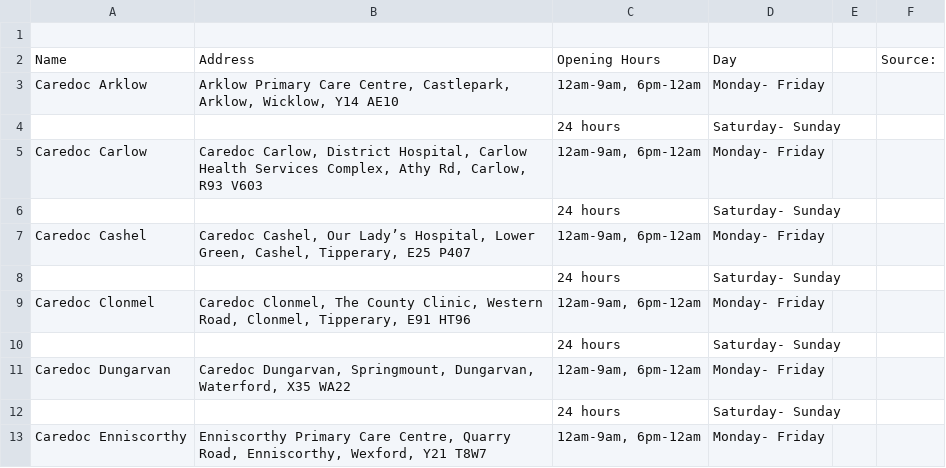
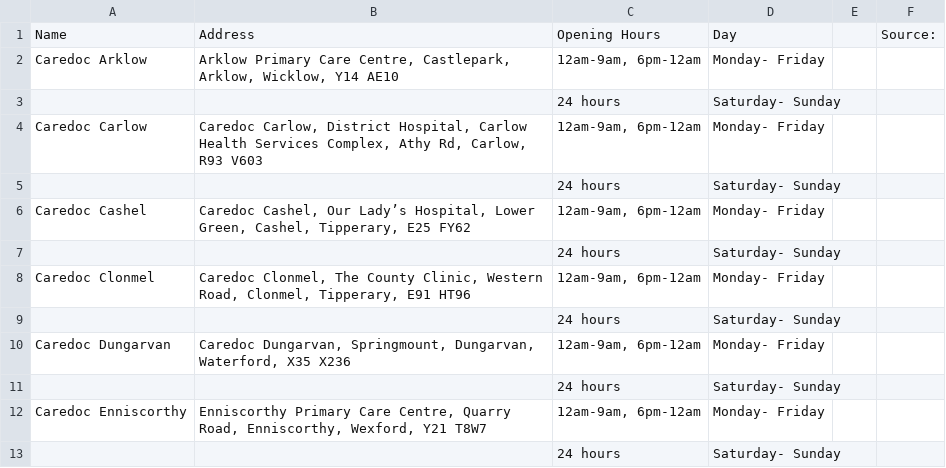
Before and after one commit to 125109486-dev/IS6611-HealthFlow, a CSV file: gp_out_of_hours.csv, drawn as a sheet; only a part is shown; the shorter side is filled out with more unchanged rows.

Commit message:
Update gp_out_of_hours.csv

```diff
--- a/gp_out_of_hours.csv
+++ b/gp_out_of_hours.csv
@@ -1,2 +1 @@
-,,,,,,,,,,,,,,,
 Name,Address,Opening Hours,Day,,Source: ,,,,,,,,,,
@@ -6,3 +5,3 @@ Caredoc Carlow,"Caredoc Carlow, District Hospital, Carlow Health Services Comple
 ,,24 hours,Saturday- Sunday,,,,,,,,,,,,
-Caredoc Cashel,"Caredoc Cashel, Our Lady’s Hospital, Lower Green, Cashel, Tipperary, E25 P407","12am-9am, 6pm-12am ",Monday- Friday,,,,,,,,,,,,
+Caredoc Cashel,"Caredoc Cashel, Our Lady’s Hospital, Lower Green, Cashel, Tipperary, E25 FY62","12am-9am, 6pm-12am ",Monday- Friday,,,,,,,,,,,,
 ,,24 hours,Saturday- Sunday,,,,,,,,,,,,
@@ -10,3 +9,3 @@ Caredoc Clonmel,"Caredoc Clonmel, The County Clinic, Western Road, Clonmel, Tipp
 ,,24 hours,Saturday- Sunday,,,,,,,,,,,,
-Caredoc Dungarvan,"Caredoc Dungarvan, Springmount, Dungarvan, Waterford, X35 WA22","12am-9am, 6pm-12am ",Monday- Friday,,,,,,,,,,,,
+Caredoc Dungarvan,"Caredoc Dungarvan, Springmount, Dungarvan, Waterford, X35 X236","12am-9am, 6pm-12am ",Monday- Friday,,,,,,,,,,,,
 ,,24 hours,Saturday- Sunday,,,,,,,,,,,,
```
